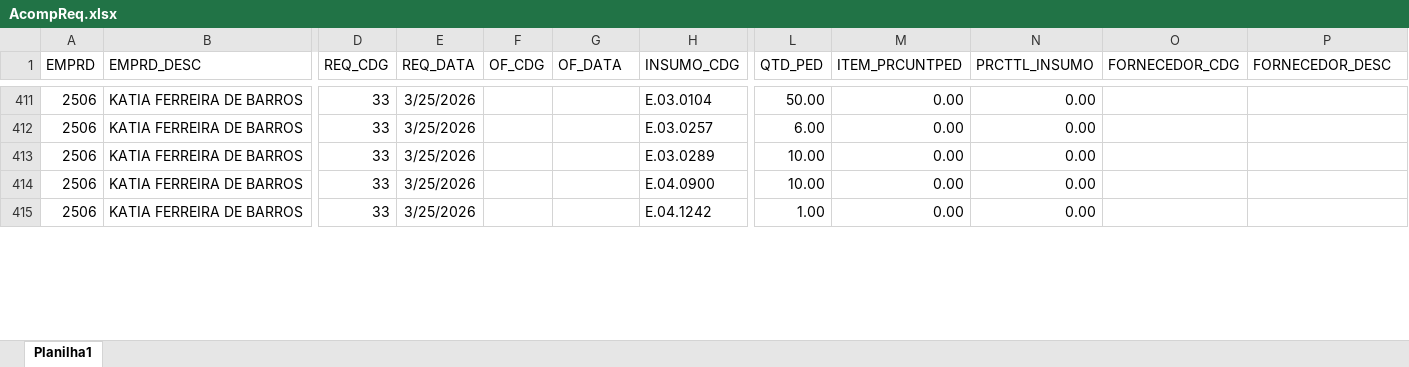
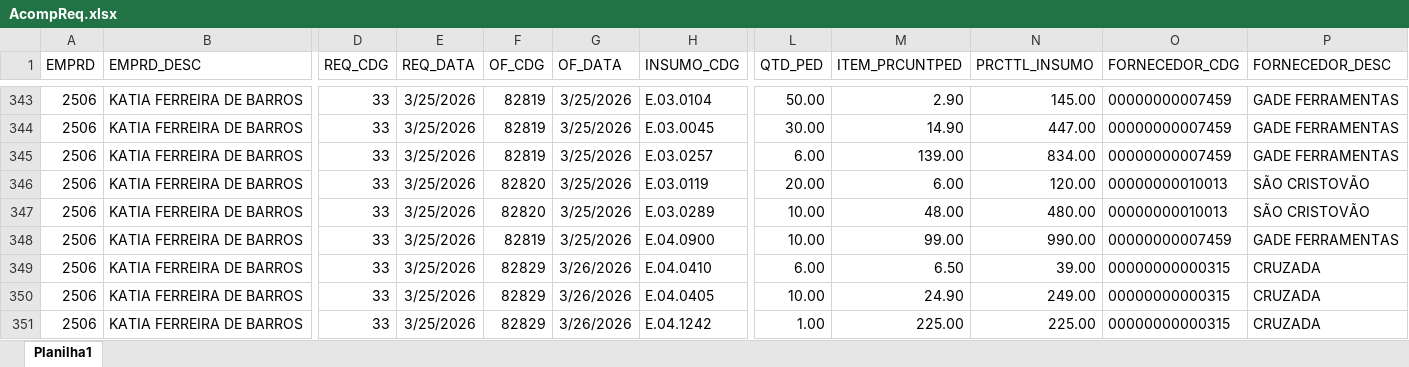
Before and after one commit to Mgiglio98/acompanhamento-requisicoes, an Excel workbook: AcompReq.xlsx, sheet Planilha1, drawn as a sheet; only a part is shown, gaps mark what is left out; values as stored, in another font and other column widths than the file's, no borders; addresses are those after the commit; rows hold the shown columns only; the diff covers the shown part only; the diff names each change by its address in the sheet, - before the commit and + after, or states it on an @@ line.

```diff
--- a/AcompReq.xlsx (sheet Planilha1)
+++ b/AcompReq.xlsx (sheet Planilha1)
-F343 (OF_CDG): (empty)
+F343 (OF_CDG): 82819
-G343 (OF_DATA): (empty)
+G343 (OF_DATA): 3/25/2026
-M343 (ITEM_PRCUNTPED): 0.00
+M343 (ITEM_PRCUNTPED): 2.90
-N343 (PRCTTL_INSUMO): 0.00
+N343 (PRCTTL_INSUMO): 145.00
-O343 (FORNECEDOR_CDG): (empty)
+O343 (FORNECEDOR_CDG): 00000000007459
-P343 (FORNECEDOR_DESC): (empty)
+P343 (FORNECEDOR_DESC): GADE FERRAMENTAS
+row 344: 2506 | KATIA FERREIRA DE BARROS | 33 | 3/25/2026 | 82819 | 3/25/2026 | E.03.0045 | 30.00 | 14.90 | 447.00 | 00000000007459 | GADE FERRAMENTAS
-F345 (OF_CDG): (empty)
+F345 (OF_CDG): 82819
-G345 (OF_DATA): (empty)
+G345 (OF_DATA): 3/25/2026
-M345 (ITEM_PRCUNTPED): 0.00
+M345 (ITEM_PRCUNTPED): 139.00
-N345 (PRCTTL_INSUMO): 0.00
+N345 (PRCTTL_INSUMO): 834.00
-O345 (FORNECEDOR_CDG): (empty)
+O345 (FORNECEDOR_CDG): 00000000007459
-P345 (FORNECEDOR_DESC): (empty)
+P345 (FORNECEDOR_DESC): GADE FERRAMENTAS
+row 346: 2506 | KATIA FERREIRA DE BARROS | 33 | 3/25/2026 | 82820 | 3/25/2026 | E.03.0119 | 20.00 | 6.00 | 120.00 | 00000000010013 | SÃO CRISTOVÃO
-F347 (OF_CDG): (empty)
+F347 (OF_CDG): 82820
-G347:G348 (OF_DATA): (empty)
+G347:G348 (OF_DATA): 3/25/2026
-M347 (ITEM_PRCUNTPED): 0.00
+M347 (ITEM_PRCUNTPED): 48.00
-N347 (PRCTTL_INSUMO): 0.00
+N347 (PRCTTL_INSUMO): 480.00
-O347 (FORNECEDOR_CDG): (empty)
+O347 (FORNECEDOR_CDG): 00000000010013
-P347 (FORNECEDOR_DESC): (empty)
+P347 (FORNECEDOR_DESC): SÃO CRISTOVÃO
-F348 (OF_CDG): (empty)
+F348 (OF_CDG): 82819
-M348 (ITEM_PRCUNTPED): 0.00
+M348 (ITEM_PRCUNTPED): 99.00
-N348 (PRCTTL_INSUMO): 0.00
+N348 (PRCTTL_INSUMO): 990.00
-O348 (FORNECEDOR_CDG): (empty)
+O348 (FORNECEDOR_CDG): 00000000007459
-P348 (FORNECEDOR_DESC): (empty)
+P348 (FORNECEDOR_DESC): GADE FERRAMENTAS
+row 349: 2506 | KATIA FERREIRA DE BARROS | 33 | 3/25/2026 | 82829 | 3/26/2026 | E.04.0410 | 6.00 | 6.50 | 39.00 | 00000000000315 | CRUZADA
+row 350: 2506 | KATIA FERREIRA DE BARROS | 33 | 3/25/2026 | 82829 | 3/26/2026 | E.04.0405 | 10.00 | 24.90 | 249.00 | 00000000000315 | CRUZADA
-F351 (OF_CDG): (empty)
+F351 (OF_CDG): 82829
-G351 (OF_DATA): (empty)
+G351 (OF_DATA): 3/26/2026
-M351 (ITEM_PRCUNTPED): 0.00
+M351 (ITEM_PRCUNTPED): 225.00
-N351 (PRCTTL_INSUMO): 0.00
+N351 (PRCTTL_INSUMO): 225.00
-O351 (FORNECEDOR_CDG): (empty)
+O351 (FORNECEDOR_CDG): 00000000000315
-P351 (FORNECEDOR_DESC): (empty)
+P351 (FORNECEDOR_DESC): CRUZADA
```
Also changed, not shown: 26 added rows, 69 removed rows and 58 edited cells elsewhere in this sheet, Relat_OF.xlsx.
